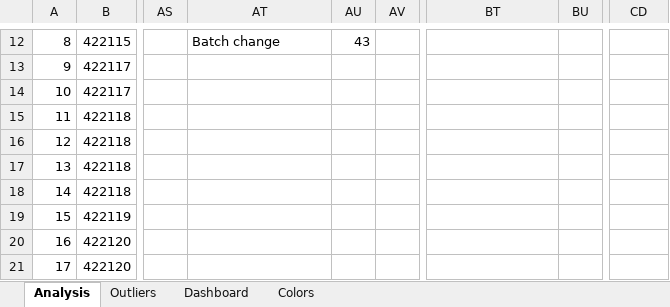
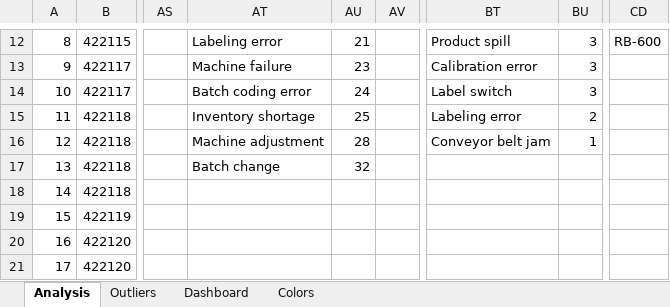
Before and after one commit to MohammadGhanaym/Data-Analysis-Projects, an Excel workbook: Addressing Manufacturing Downtime challenges/Dashboard.xlsx, sheet Analysis, drawn as a sheet; only a part is shown, gaps mark what is left out; values as stored, in another font and other column widths than the file's, no borders; the diff covers the shown part only; the diff names each change by its address in the sheet, - before the commit and + after, or states it on an @@ line.

```diff
--- a/Addressing Manufacturing Downtime challenges/Dashboard.xlsx (sheet Analysis)
+++ b/Addressing Manufacturing Downtime challenges/Dashboard.xlsx (sheet Analysis)
-AT12: Batch change
+AT12: Labeling error
-AU12: 43
+AU12: 21
-BT12: (empty)
+BT12: Product spill
-BU12:BU14: (empty)
+BU12:BU14: 3
-CD12: (empty)
+CD12: RB-600
-AT13: (empty)
+AT13: Machine failure
-AU13: (empty)
+AU13: 23
-BT13: (empty)
+BT13: Calibration error
-AT14: (empty)
+AT14: Batch coding error
-AU14: (empty)
+AU14: 24
-BT14: (empty)
+BT14: Label switch
-AT15: (empty)
+AT15: Inventory shortage
-AU15: (empty)
+AU15: 25
-BT15: (empty)
+BT15: Labeling error
-BU15: (empty)
+BU15: 2
-AT16: (empty)
+AT16: Machine adjustment
-AU16: (empty)
+AU16: 28
-BT16: (empty)
+BT16: Conveyor belt jam
-BU16: (empty)
+BU16: 1
-AT17: (empty)
+AT17: Batch change
-AU17: (empty)
+AU17: 32
```
Also changed, not shown: 32 edited cells elsewhere in this sheet, charts or pictures, 7 other files.
